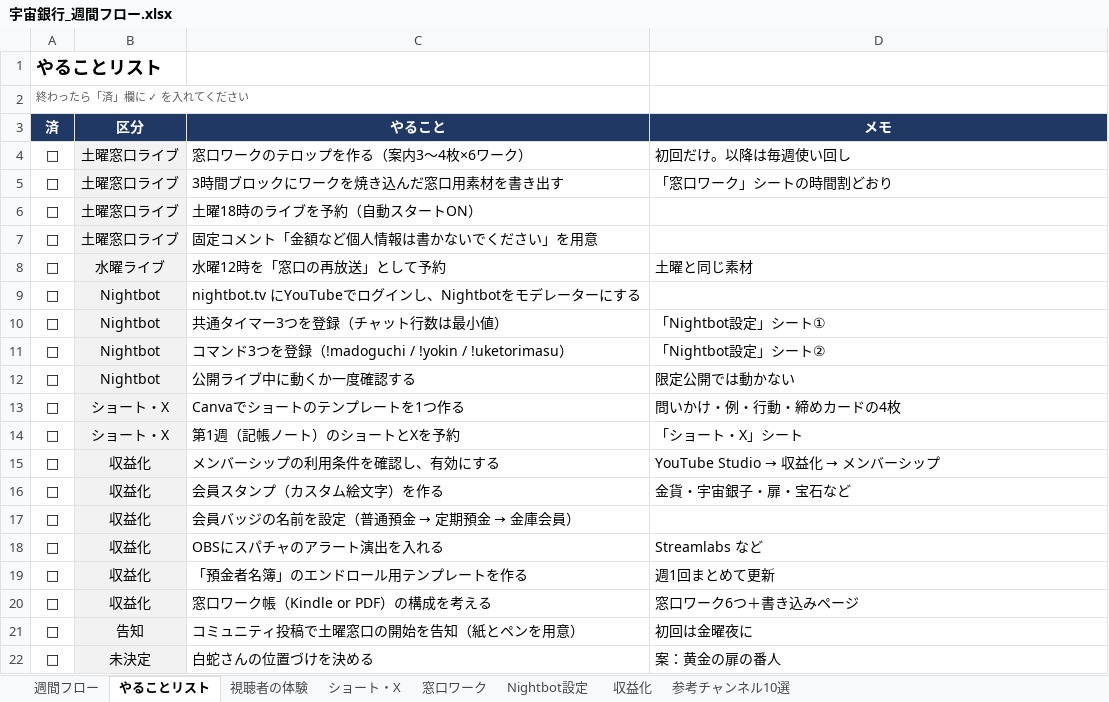
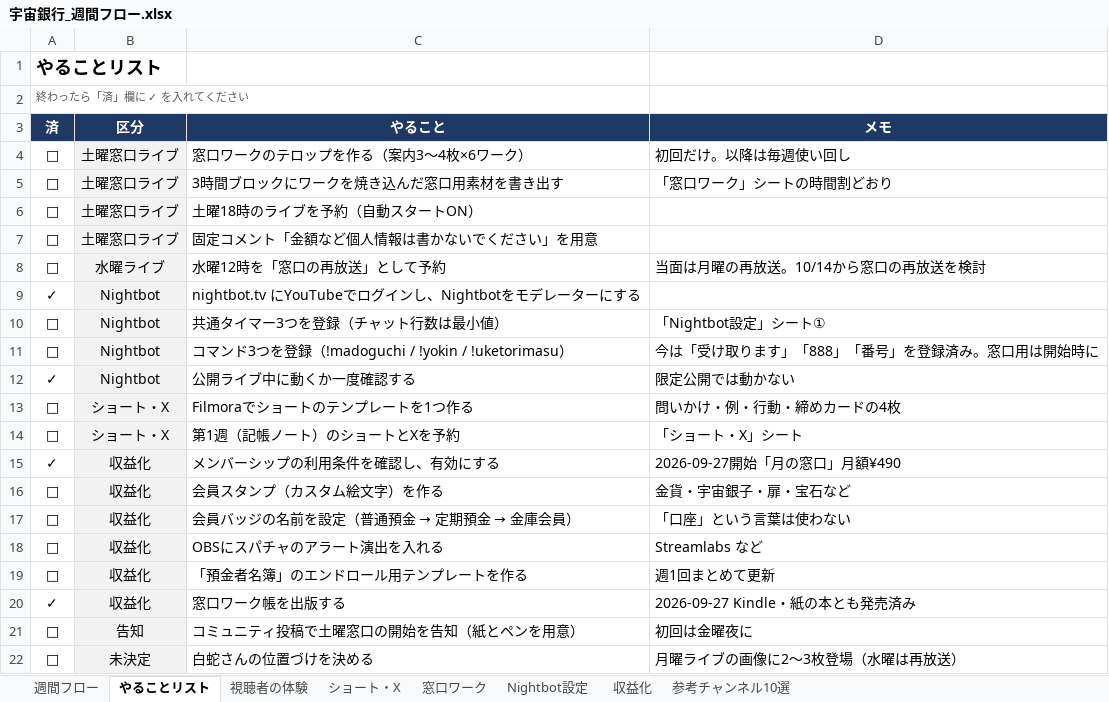
Before and after one commit to hyu1108-bot/kabu-note, an Excel workbook: bgm/宇宙銀行_週間フロー.xlsx, sheet やることリスト, drawn as a sheet; values as stored, in another font and other column widths than the file's, no borders; removed rows and columns are numbered as before the commit, all else as after; the diff names each change by its address in the sheet, - before the commit and + after, or states it on an @@ line.

```diff
--- a/bgm/宇宙銀行_週間フロー.xlsx (sheet やることリスト)
+++ b/bgm/宇宙銀行_週間フロー.xlsx (sheet やることリスト)
-D8 (メモ): 土曜と同じ素材
+D8 (メモ): 当面は月曜の再放送。10/14から窓口の再放送を検討
-A9 (済): □
+A9 (済): ✓
-D11 (メモ): 「Nightbot設定」シート②
+D11 (メモ): 今は「受け取ります」「888」「番号」を登録済み。窓口用は開始時に
-A12 (済): □
+A12 (済): ✓
-C13 (やること): Canvaでショートのテンプレートを1つ作る
+C13 (やること): Filmoraでショートのテンプレートを1つ作る
-A15 (済): □
+A15 (済): ✓
@@ D15 (メモ): YouTube Studio → 収益化 → メンバーシップ → 2026-09-27開始「月の窓口」月額¥490 @@
-D17 (メモ): (empty)
+D17 (メモ): 「口座」という言葉は使わない
-row 20: □ | 収益化 | 窓口ワーク帳（Kindle or PDF）の構成を考える | 窓口ワーク6つ＋書き込みページ
+row 20: ✓ | 収益化 | 窓口ワーク帳を出版する | 2026-09-27 Kindle・紙の本とも発売済み
-D22 (メモ): 案：黄金の扉の番人
+D22 (メモ): 月曜ライブの画像に2〜3枚登場（水曜は再放送）
```
Also changed, not shown: sheet Nightbot設定, sheet 週間フロー, sheet ショート・X.
